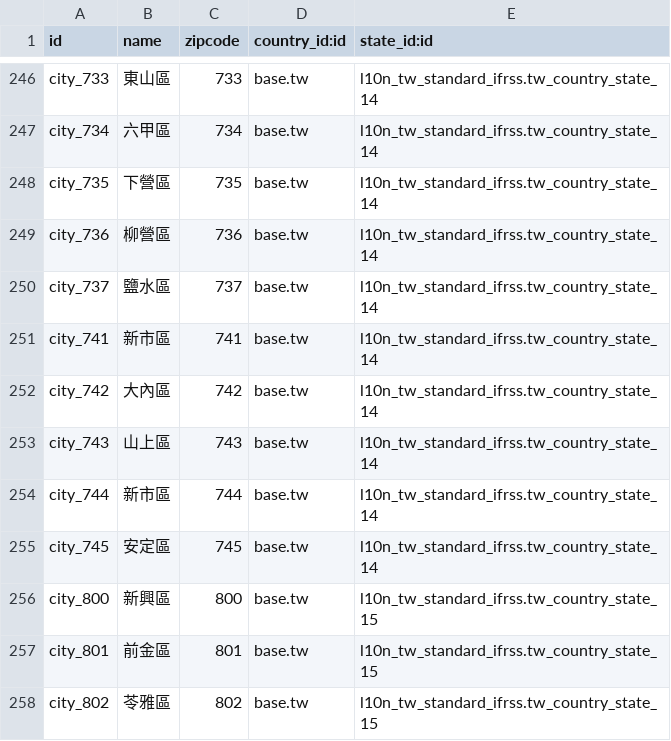
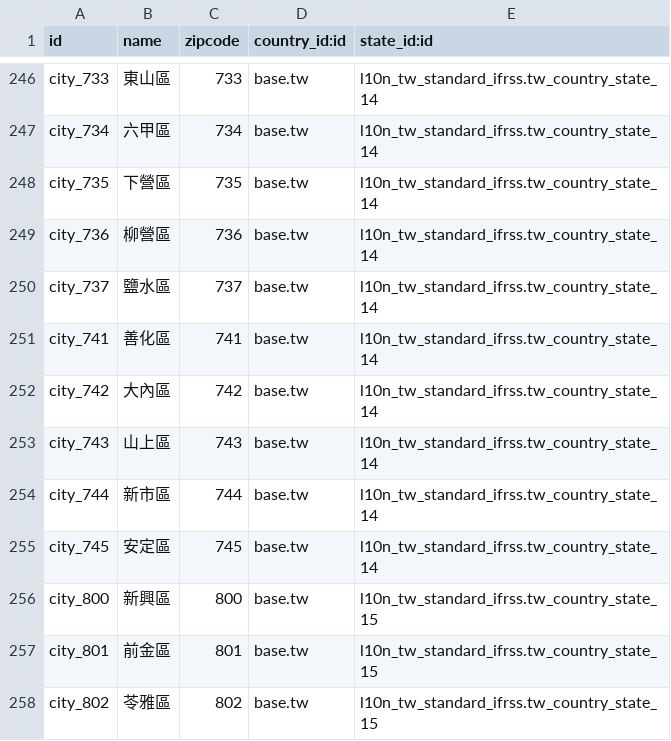
Before and after one commit to Odoo-Taiwan/base_location_tw, a CSV file: data/res.city.csv, drawn as a sheet; only a part is shown, gaps mark what is left out.

Commit message:
修復郵遞區號對應錯誤

```diff
--- a/data/res.city.csv
+++ b/data/res.city.csv
@@ -250,3 +250,3 @@ city_736,柳營區,736,base.tw,l10n_tw_standard_ifrss.tw_country_state_14
 city_737,鹽水區,737,base.tw,l10n_tw_standard_ifrss.tw_country_state_14
-city_741,新市區,741,base.tw,l10n_tw_standard_ifrss.tw_country_state_14
+city_741,善化區,741,base.tw,l10n_tw_standard_ifrss.tw_country_state_14
 city_742,大內區,742,base.tw,l10n_tw_standard_ifrss.tw_country_state_14
```
